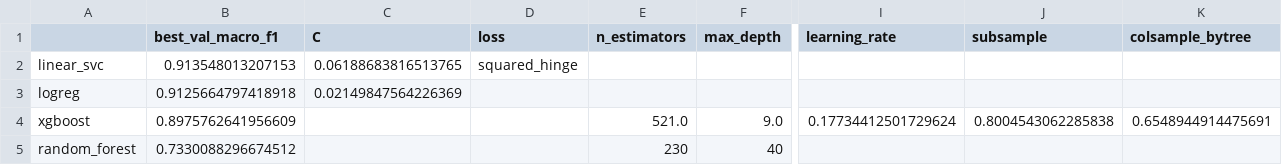
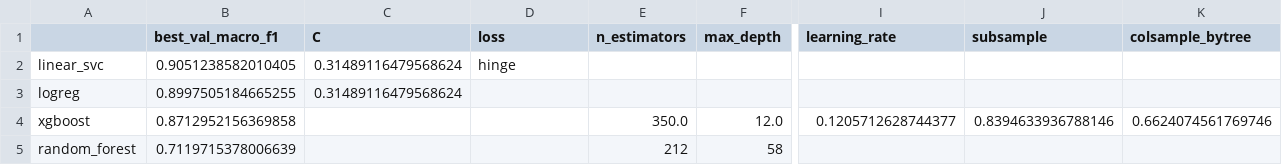
Before and after one commit to Jpoker01/sport_article_classifier, a CSV file: results/embeddings/optuna_trials.csv, drawn as a sheet; only a part is shown, gaps mark what is left out; the diff covers the shown part only; the diff names each change by its address in the sheet, - before the commit and + after, or states it on an @@ line.

```diff
--- a/results/embeddings/optuna_trials.csv
+++ b/results/embeddings/optuna_trials.csv
-B2 (best_val_macro_f1): 0.913548013207153
+B2 (best_val_macro_f1): 0.9051238582010405
-C2 (C): 0.06188683816513765
+C2 (C): 0.31489116479568624
-D2 (loss): squared_hinge
+D2 (loss): hinge
-B3 (best_val_macro_f1): 0.9125664797418918
+B3 (best_val_macro_f1): 0.8997505184665255
-C3 (C): 0.02149847564226369
+C3 (C): 0.31489116479568624
-B4 (best_val_macro_f1): 0.8975762641956609
+B4 (best_val_macro_f1): 0.8712952156369858
-E4 (n_estimators): 521.0
+E4 (n_estimators): 350.0
-F4 (max_depth): 9.0
+F4 (max_depth): 12.0
-I4 (learning_rate): 0.17734412501729624
+I4 (learning_rate): 0.1205712628744377
-J4 (subsample): 0.8004543062285838
+J4 (subsample): 0.8394633936788146
-K4 (colsample_bytree): 0.6548944914475691
+K4 (colsample_bytree): 0.6624074561769746
-B5 (best_val_macro_f1): 0.7330088296674512
+B5 (best_val_macro_f1): 0.7119715378006639
-E5 (n_estimators): 230
+E5 (n_estimators): 212
-F5 (max_depth): 40
+F5 (max_depth): 58
```
Also changed, not shown: 3 edited cells elsewhere in this file, results/traditional/optuna_trials.csv, 20 other files.
